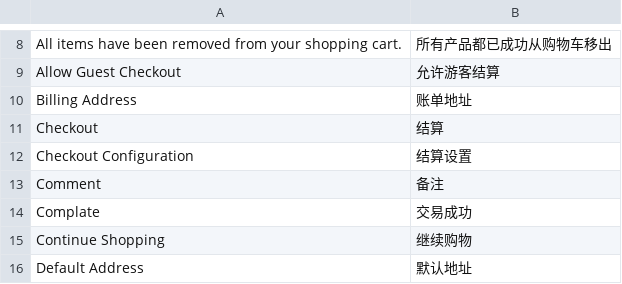
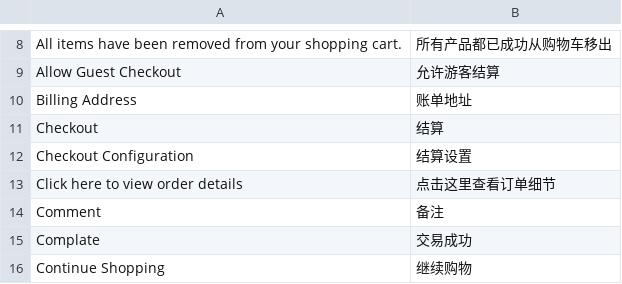
Before and after one commit to peachyang/py_website, a CSV file: app/i18n/zh-CN/checkout.csv, drawn as a sheet; only a part is shown, gaps mark what is left out; the shorter side is filled out with more unchanged rows.

```diff
--- a/app/i18n/zh-CN/checkout.csv
+++ b/app/i18n/zh-CN/checkout.csv
@@ -12,2 +12,3 @@
 "Checkout Configuration","结算设置"
+"Click here to view order details","点击这里查看订单细节"
 "Comment","备注"
```
Also changed, not shown: 1 other file.
